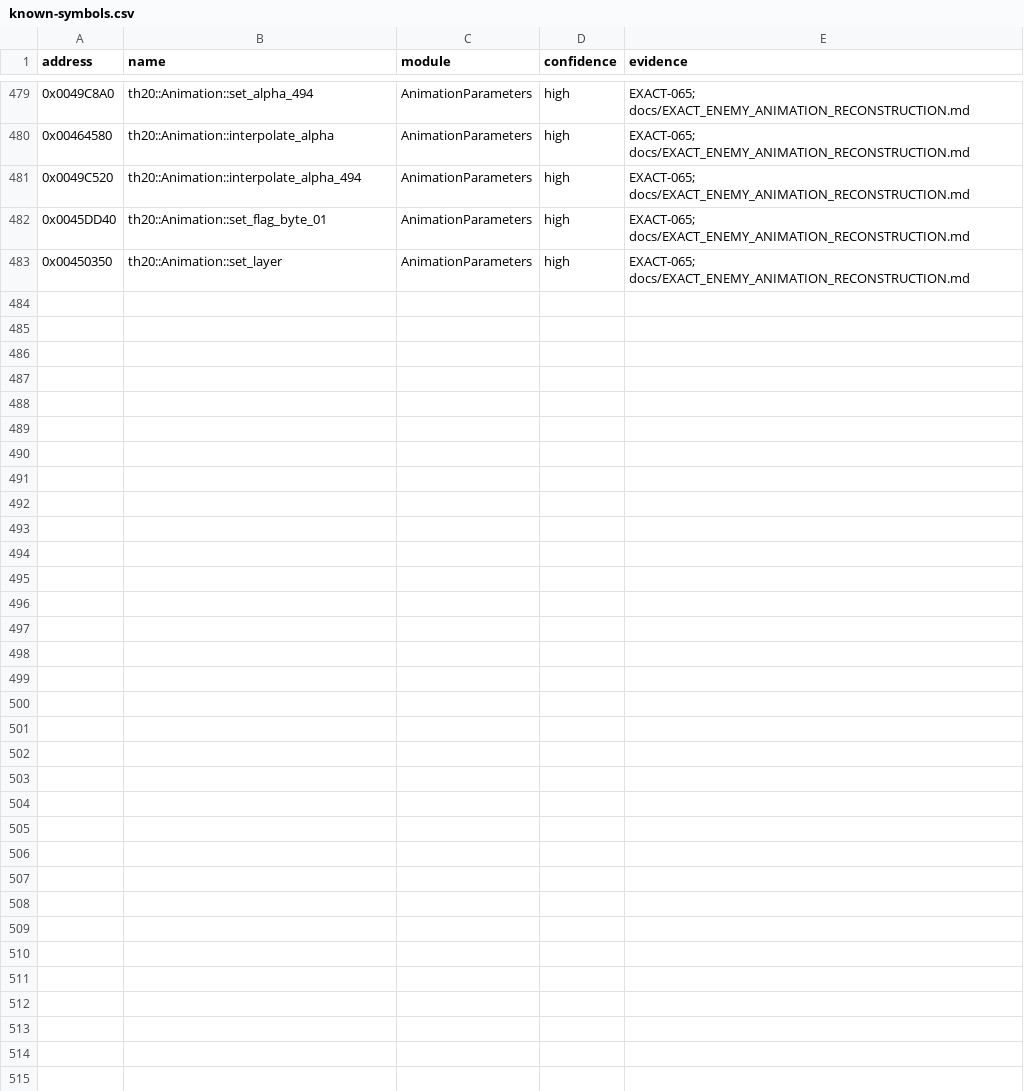
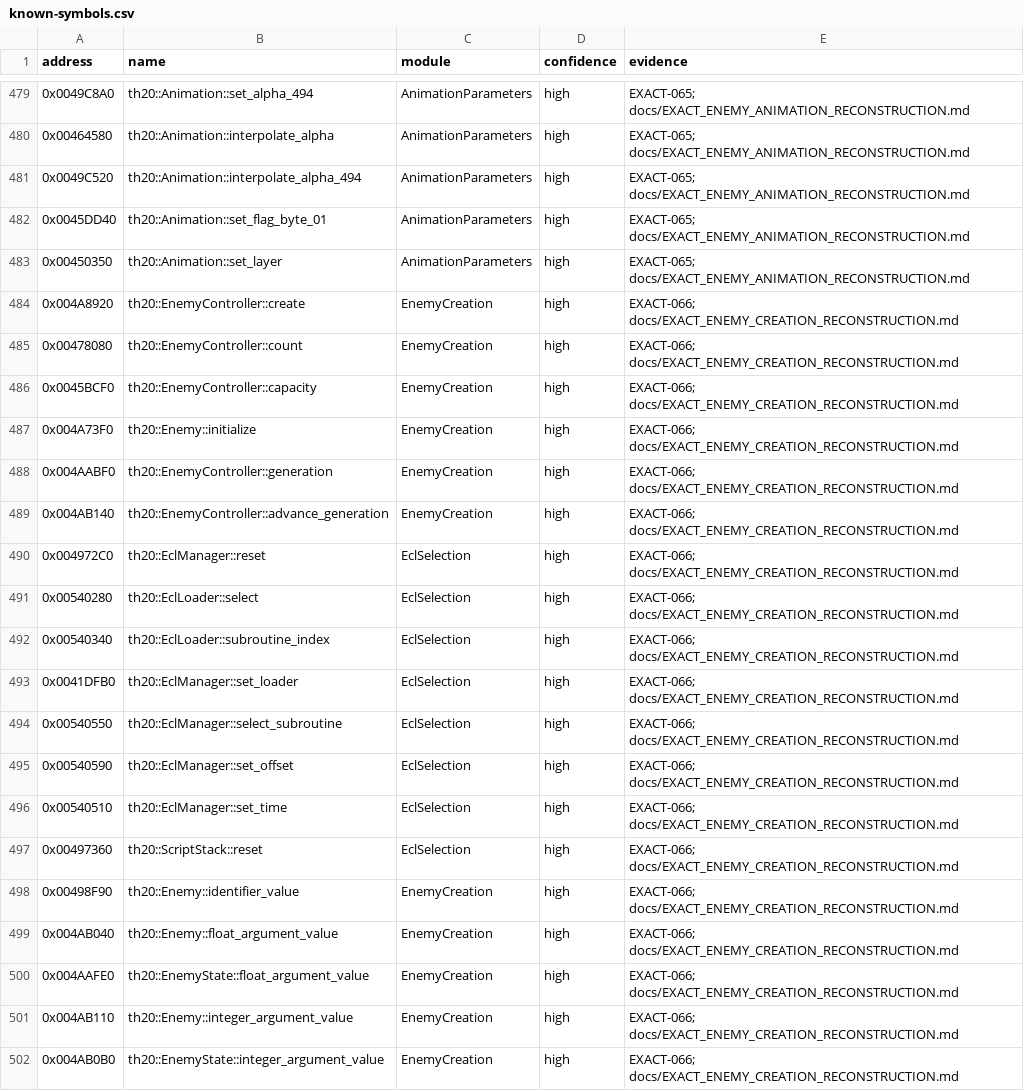
Before and after one commit to N0zoM1z0/th20, a CSV file: config/known-symbols.csv, drawn as a sheet; only a part is shown, gaps mark what is left out.

Commit message:
gpt-6.1-sol: reconstruct enemy creation and script selection

```diff
--- a/config/known-symbols.csv
+++ b/config/known-symbols.csv
@@ -483 +483,20 @@ address,name,module,confidence,evidence
 0x00450350,th20::Animation::set_layer,AnimationParameters,high,EXACT-065; docs/EXACT_ENEMY_ANIMATION_RECONSTRUCTION.md
+0x004A8920,th20::EnemyController::create,EnemyCreation,high,EXACT-066; docs/EXACT_ENEMY_CREATION_RECONSTRUCTION.md
+0x00478080,th20::EnemyController::count,EnemyCreation,high,EXACT-066; docs/EXACT_ENEMY_CREATION_RECONSTRUCTION.md
+0x0045BCF0,th20::EnemyController::capacity,EnemyCreation,high,EXACT-066; docs/EXACT_ENEMY_CREATION_RECONSTRUCTION.md
+0x004A73F0,th20::Enemy::initialize,EnemyCreation,high,EXACT-066; docs/EXACT_ENEMY_CREATION_RECONSTRUCTION.md
+0x004AABF0,th20::EnemyController::generation,EnemyCreation,high,EXACT-066; docs/EXACT_ENEMY_CREATION_RECONSTRUCTION.md
+0x004AB140,th20::EnemyController::advance_generation,EnemyCreation,high,EXACT-066; docs/EXACT_ENEMY_CREATION_RECONSTRUCTION.md
+0x004972C0,th20::EclManager::reset,EclSelection,high,EXACT-066; docs/EXACT_ENEMY_CREATION_RECONSTRUCTION.md
+0x00540280,th20::EclLoader::select,EclSelection,high,EXACT-066; docs/EXACT_ENEMY_CREATION_RECONSTRUCTION.md
+0x00540340,th20::EclLoader::subroutine_index,EclSelection,high,EXACT-066; docs/EXACT_ENEMY_CREATION_RECONSTRUCTION.md
+0x0041DFB0,th20::EclManager::set_loader,EclSelection,high,EXACT-066; docs/EXACT_ENEMY_CREATION_RECONSTRUCTION.md
+0x00540550,th20::EclManager::select_subroutine,EclSelection,high,EXACT-066; docs/EXACT_ENEMY_CREATION_RECONSTRUCTION.md
+0x00540590,th20::EclManager::set_offset,EclSelection,high,EXACT-066; docs/EXACT_ENEMY_CREATION_RECONSTRUCTION.md
+0x00540510,th20::EclManager::set_time,EclSelection,high,EXACT-066; docs/EXACT_ENEMY_CREATION_RECONSTRUCTION.md
+0x00497360,th20::ScriptStack::reset,EclSelection,high,EXACT-066; docs/EXACT_ENEMY_CREATION_RECONSTRUCTION.md
+0x00498F90,th20::Enemy::identifier_value,EnemyCreation,high,EXACT-066; docs/EXACT_ENEMY_CREATION_RECONSTRUCTION.md
+0x004AB040,th20::Enemy::float_argument_value,EnemyCreation,high,EXACT-066; docs/EXACT_ENEMY_CREATION_RECONSTRUCTION.md
+0x004AAFE0,th20::EnemyState::float_argument_value,EnemyCreation,high,EXACT-066; docs/EXACT_ENEMY_CREATION_RECONSTRUCTION.md
+0x004AB110,th20::Enemy::integer_argument_value,EnemyCreation,high,EXACT-066; docs/EXACT_ENEMY_CREATION_RECONSTRUCTION.md
+0x004AB0B0,th20::EnemyState::integer_argument_value,EnemyCreation,high,EXACT-066; docs/EXACT_ENEMY_CREATION_RECONSTRUCTION.md
```
Also changed, not shown: config/implemented.csv, config/reccmp-functions.csv, 25 other files.
